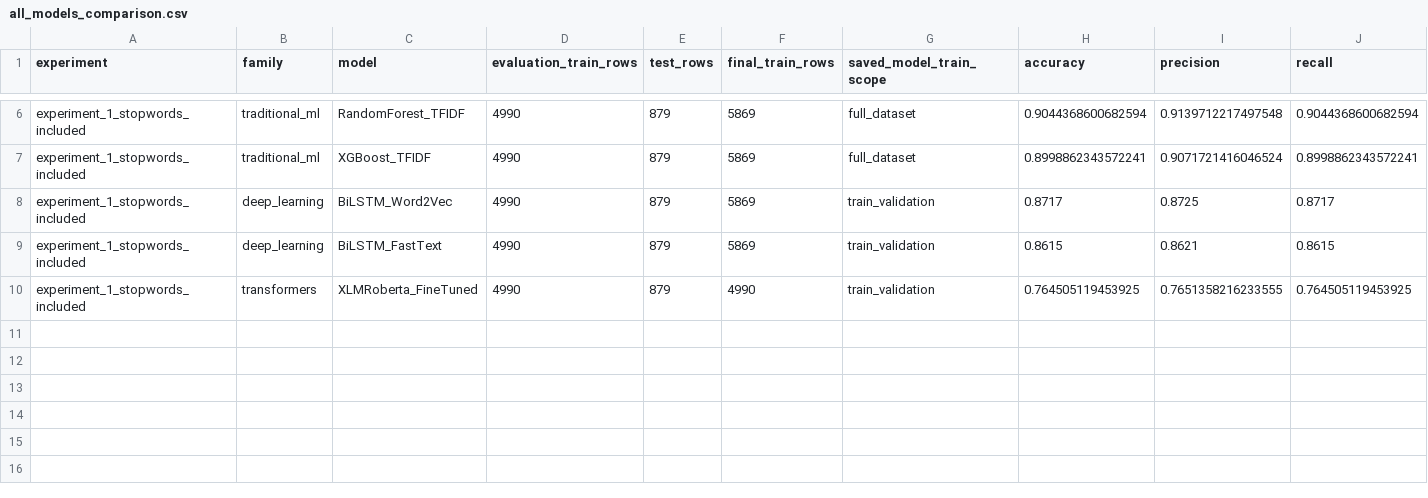
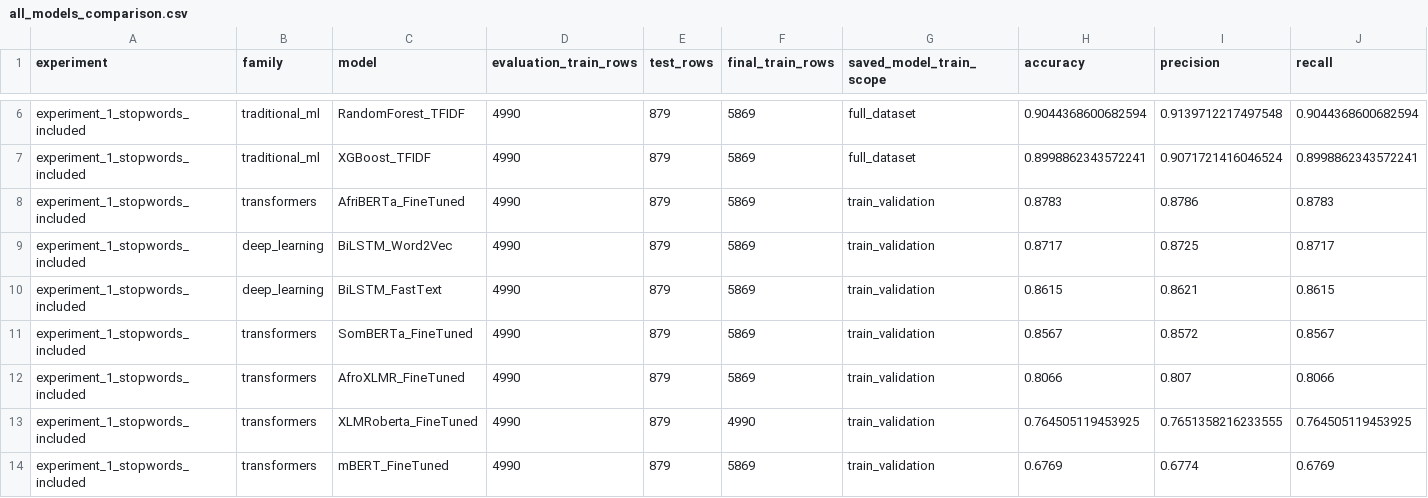
Before and after one commit to Eng-Muscab/SOMALI-NLP-RESEARCH, a CSV file: experiments/experiment_1_stopwords_included/results/all_models_comparison.csv, drawn as a sheet; only a part is shown, gaps mark what is left out; rows hold the shown columns only; the diff names each change by its address in the sheet, - before the commit and + after, or states it on an @@ line.

```diff
--- a/experiments/experiment_1_stopwords_included/results/all_models_comparison.csv
+++ b/experiments/experiment_1_stopwords_included/results/all_models_comparison.csv
+row 8: experiment_1_stopwords_included | transformers | AfriBERTa_FineTuned | 4990 | 879 | 5869 | train_validation | 0.8783 | 0.8786 | 0.8783
+row 11: experiment_1_stopwords_included | transformers | SomBERTa_FineTuned | 4990 | 879 | 5869 | train_validation | 0.8567 | 0.8572 | 0.8567
+row 12: experiment_1_stopwords_included | transformers | AfroXLMR_FineTuned | 4990 | 879 | 5869 | train_validation | 0.8066 | 0.807 | 0.8066
+row 14: experiment_1_stopwords_included | transformers | mBERT_FineTuned | 4990 | 879 | 5869 | train_validation | 0.6769 | 0.6774 | 0.6769
```
Also changed, not shown: experiments/experiment_1_stopwords_included/results/two_experiment_model_comparison.csv, experiments/experiment_2_stopwords_removed/results/all_models_comparison.csv, 9 other files.
